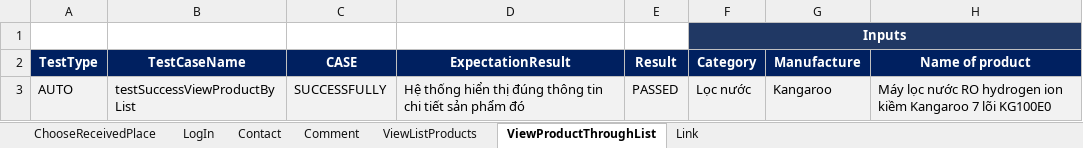
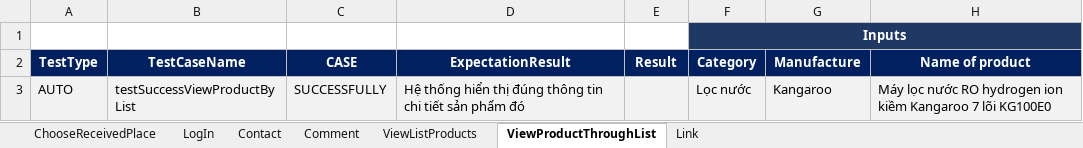
Before and after one commit to FabuloustTeam/DienMayXanh, an Excel workbook: DienmayXANH-TestData.xlsx, sheet ViewProductThroughList, drawn as a sheet; values as stored, in another font and other column widths than the file's, no borders; conditional formats not drawn; the diff names each change by its address in the sheet, - before the commit and + after, or states it on an @@ line.

```diff
--- a/DienmayXANH-TestData.xlsx (sheet ViewProductThroughList)
+++ b/DienmayXANH-TestData.xlsx (sheet ViewProductThroughList)
-E3 (Result): PASSED
+E3 (Result): (empty)
```
Also changed, not shown: sheet ChooseReceivedPlace, 23 other files.
